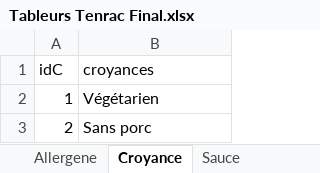
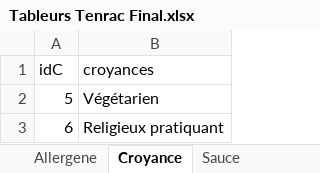
Before and after one commit to Matteo-Y07/S104, an Excel workbook: Tableurs Tenrac Final.xlsx, sheet Croyance, drawn as a sheet; values as stored, in another font and other column widths than the file's, no borders; removed rows and columns are numbered as before the commit, all else as after; the diff names each change by its address in the sheet, - before the commit and + after, or states it on an @@ line.

```diff
--- a/Tableurs Tenrac Final.xlsx (sheet Croyance)
+++ b/Tableurs Tenrac Final.xlsx (sheet Croyance)
-A2 (idC): 1
+A2 (idC): 5
-row 3: 2 | Sans porc
+row 3: 6 | Religieux pratiquant
```
Also changed, not shown: sheet Ingrédient, sheet Carte_membre, sheet Réunion, sheet Légume, sheet Contrainte, sheet Tenrac, 6 more sheets, other sheet tabs.
